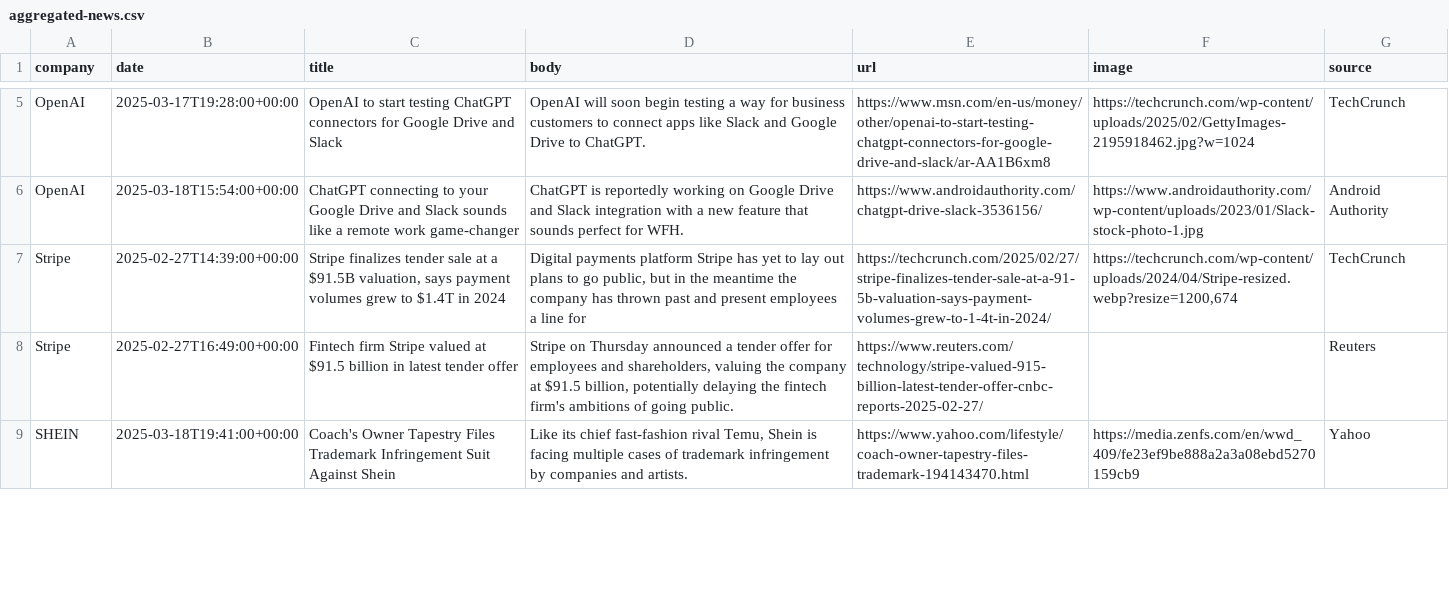
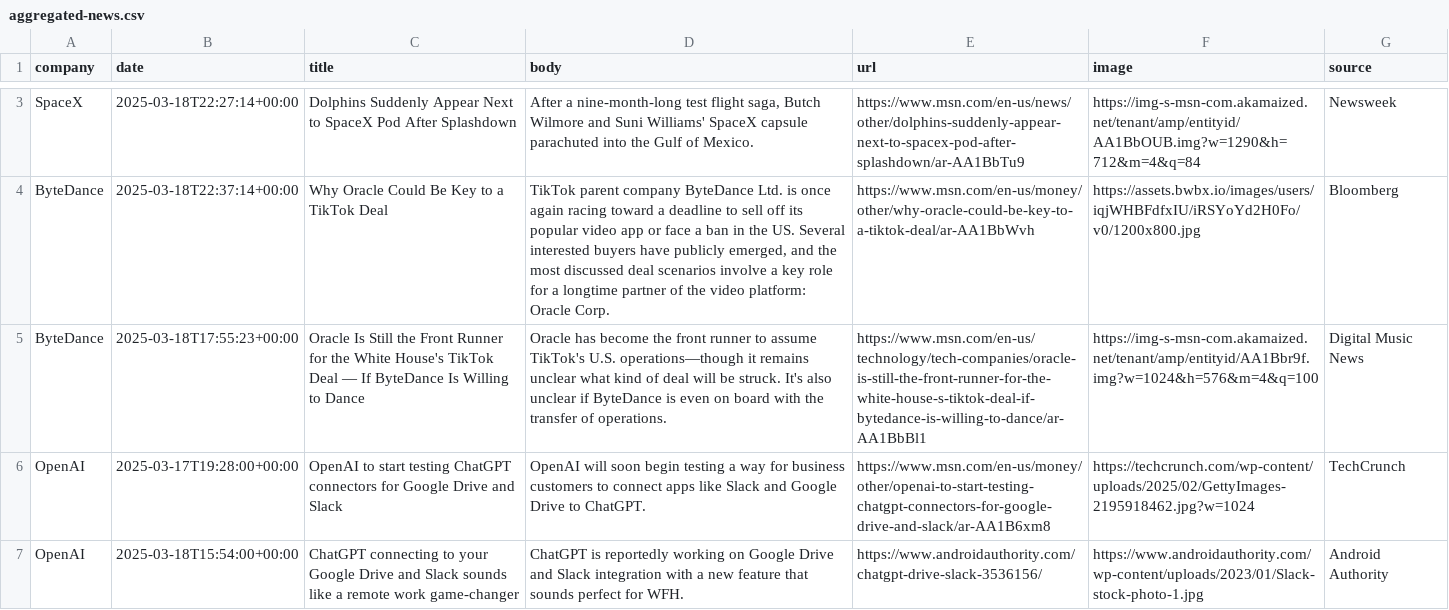
Before and after one commit to lloydchang/zzz-company-news, a CSV file: aggregated-news.csv, drawn as a sheet; only a part is shown, gaps mark what is left out; the shorter side is filled out with more unchanged rows; the diff covers the shown part only; the diff names each change by its address in the sheet, - before the commit and + after, or states it on an @@ line.

```diff
--- a/aggregated-news.csv
+++ b/aggregated-news.csv
+row 3: SpaceX | 2025-03-18T22:27:14+00:00 | Dolphins Suddenly Appear Next to SpaceX Pod After Splashdown | After a nine-month-long test flight saga, Butch Wilmore and Suni Williams' SpaceX capsule parachuted into the Gulf of Mexico. | https://www.msn.com/en-us/news/other/dolphins-suddenly-appear-next-to-spacex-pod-after-splashdown/ar-AA1BbTu9 | https://img-s-msn-com.akamaized.net/tenant/amp/entityid/AA1BbOUB.img?w=1290&h=712&m=4&q=84 | Newsweek
+row 4: ByteDance | 2025-03-18T22:37:14+00:00 | Why Oracle Could Be Key to a TikTok Deal | TikTok parent company ByteDance Ltd. is once again racing toward a deadline to sell off its popular video app or face a ban in the US. Several interested buyers have publicly emerged, and the most discussed deal scenarios involve a key role for a longtime partner of the video platform: Oracle Corp. | https://www.msn.com/en-us/money/other/why-oracle-could-be-key-to-a-tiktok-deal/ar-AA1BbWvh | https://assets.bwbx.io/images/users/iqjWHBFdfxIU/iRSYoYd2H0Fo/v0/1200x800.jpg | Bloomberg
+row 5: ByteDance | 2025-03-18T17:55:23+00:00 | Oracle Is Still the Front Runner for the White House's TikTok Deal — If ByteDance Is Willing to Dance | Oracle has become the front runner to assume TikTok's U.S. operations—though it remains unclear what kind of deal will be struck. It's also unclear if ByteDance is even on board with the transfer of operations. | https://www.msn.com/en-us/technology/tech-companies/oracle-is-still-the-front-runner-for-the-white-house-s-tiktok-deal-if-bytedance-is-willing-to-dance/ar-AA1BbBl1 | https://img-s-msn-com.akamaized.net/tenant/amp/entityid/AA1Bbr9f.img?w=1024&h=576&m=4&q=100 | Digital Music News
```
Also changed, not shown: 1 added row and 3 removed rows elsewhere in this file, news-Anthropic.csv, news-SpaceX.csv, 3 other files.
